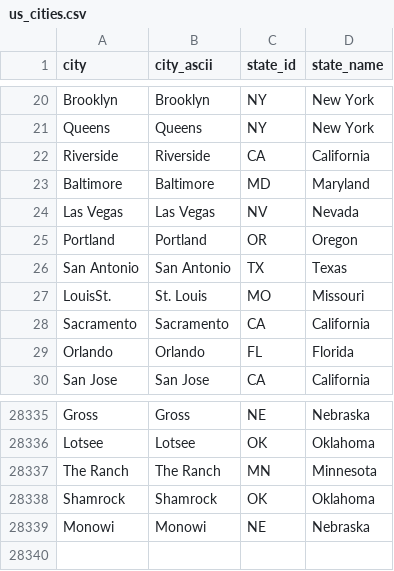
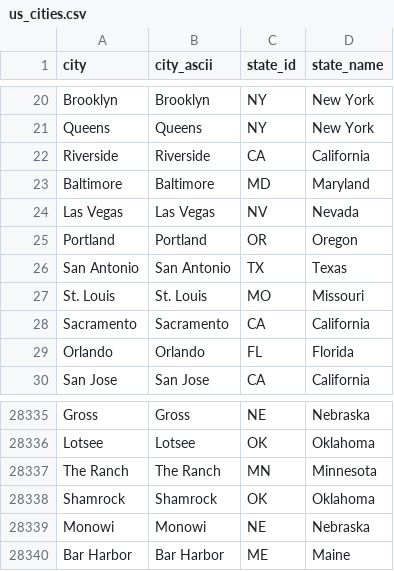
Before and after one commit to tmibvishal/healTrip, a CSV file: data/us_cities.csv, drawn as a sheet; only a part is shown, gaps mark what is left out.

```diff
--- a/data/us_cities.csv
+++ b/data/us_cities.csv
@@ -26,3 +26,3 @@ Portland,Portland,OR,Oregon
 San Antonio,San Antonio,TX,Texas
-LouisSt. ,St. Louis,MO,Missouri
+St. Louis,St. Louis,MO,Missouri
 Sacramento,Sacramento,CA,California
@@ -28339 +28339,2 @@ Shamrock,Shamrock,OK,Oklahoma
 Monowi,Monowi,NE,Nebraska
+Bar Harbor,Bar Harbor,ME,Maine
```
Also changed, not shown: 1 other file.
